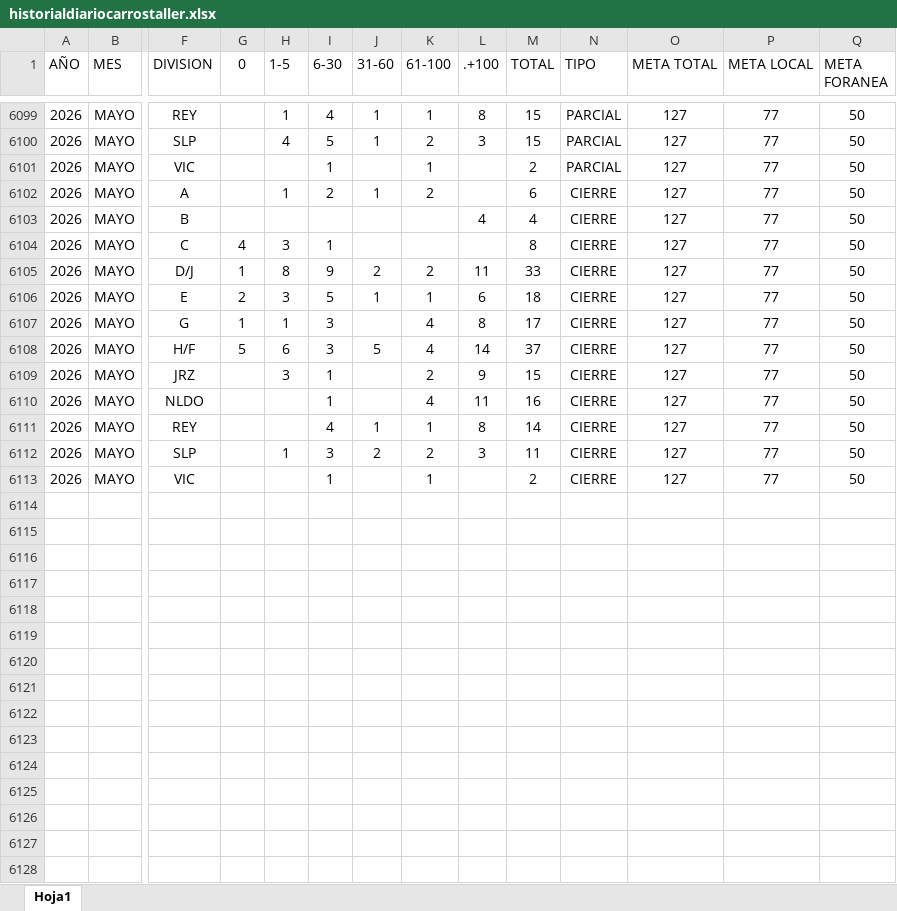
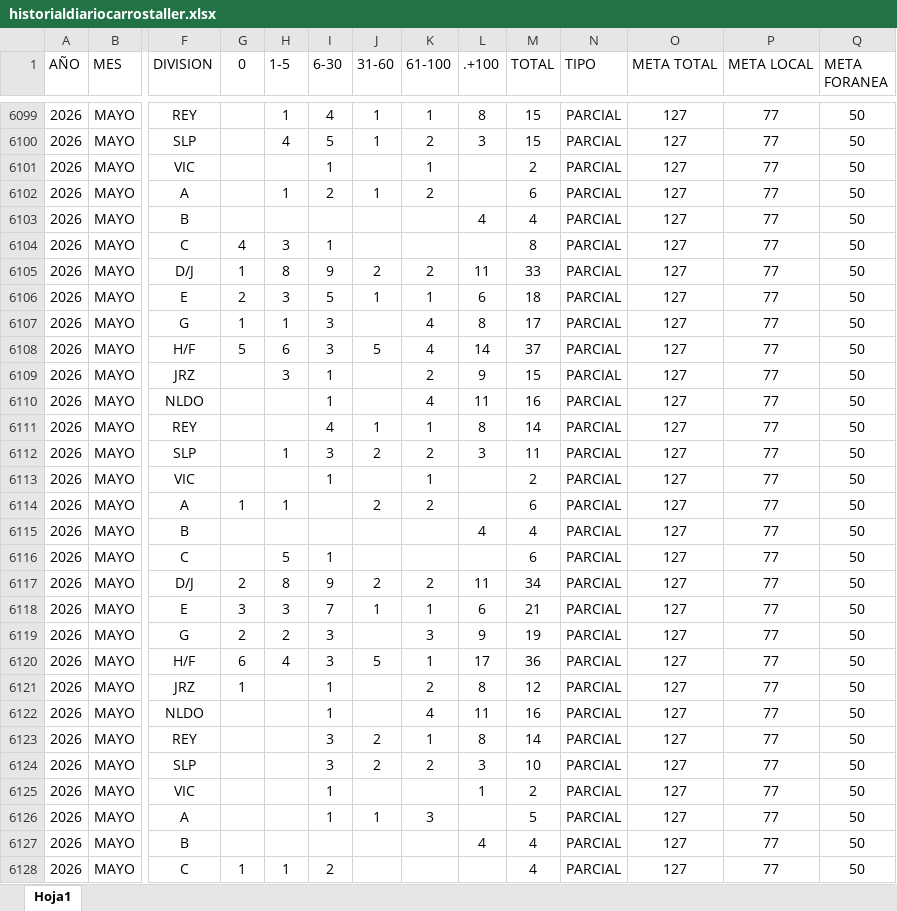
Before and after one commit to EDSALAS15/CARROSTALLERDIARIOYPROMEDIO, an Excel workbook: historialdiariocarrostaller.xlsx, sheet Hoja1, drawn as a sheet; only a part is shown, gaps mark what is left out; values as stored, in another font and other column widths than the file's, no borders; table styles not drawn; rows hold the shown columns only; the diff covers the shown part only; the diff names each change by its address in the sheet, - before the commit and + after, or states it on an @@ line.

Commit message:
Add files via upload

```diff
--- a/historialdiariocarrostaller.xlsx (sheet Hoja1)
+++ b/historialdiariocarrostaller.xlsx (sheet Hoja1)
-N6102:N6113 (TIPO): CIERRE
+N6102:N6113 (TIPO): PARCIAL
+row 6114: 2026 | MAYO | A | 1 | 1 |  | 2 | 2 |  | 6 | PARCIAL | 127 | 77 | 50
+row 6115: 2026 | MAYO | B |  |  |  |  |  | 4 | 4 | PARCIAL | 127 | 77 | 50
+row 6116: 2026 | MAYO | C |  | 5 | 1 |  |  |  | 6 | PARCIAL | 127 | 77 | 50
+row 6117: 2026 | MAYO | D/J | 2 | 8 | 9 | 2 | 2 | 11 | 34 | PARCIAL | 127 | 77 | 50
+row 6118: 2026 | MAYO | E | 3 | 3 | 7 | 1 | 1 | 6 | 21 | PARCIAL | 127 | 77 | 50
+row 6119: 2026 | MAYO | G | 2 | 2 | 3 |  | 3 | 9 | 19 | PARCIAL | 127 | 77 | 50
+row 6120: 2026 | MAYO | H/F | 6 | 4 | 3 | 5 | 1 | 17 | 36 | PARCIAL | 127 | 77 | 50
+row 6121: 2026 | MAYO | JRZ | 1 |  | 1 |  | 2 | 8 | 12 | PARCIAL | 127 | 77 | 50
+row 6122: 2026 | MAYO | NLDO |  |  | 1 |  | 4 | 11 | 16 | PARCIAL | 127 | 77 | 50
+row 6123: 2026 | MAYO | REY |  |  | 3 | 2 | 1 | 8 | 14 | PARCIAL | 127 | 77 | 50
+row 6124: 2026 | MAYO | SLP |  |  | 3 | 2 | 2 | 3 | 10 | PARCIAL | 127 | 77 | 50
+row 6125: 2026 | MAYO | VIC |  |  | 1 |  |  | 1 | 2 | PARCIAL | 127 | 77 | 50
+row 6126: 2026 | MAYO | A |  |  | 1 | 1 | 3 |  | 5 | PARCIAL | 127 | 77 | 50
+row 6127: 2026 | MAYO | B |  |  |  |  |  | 4 | 4 | PARCIAL | 127 | 77 | 50
+row 6128: 2026 | MAYO | C | 1 | 1 | 2 |  |  |  | 4 | PARCIAL | 127 | 77 | 50
```
Also changed, not shown: 21 added rows elsewhere in this sheet.
